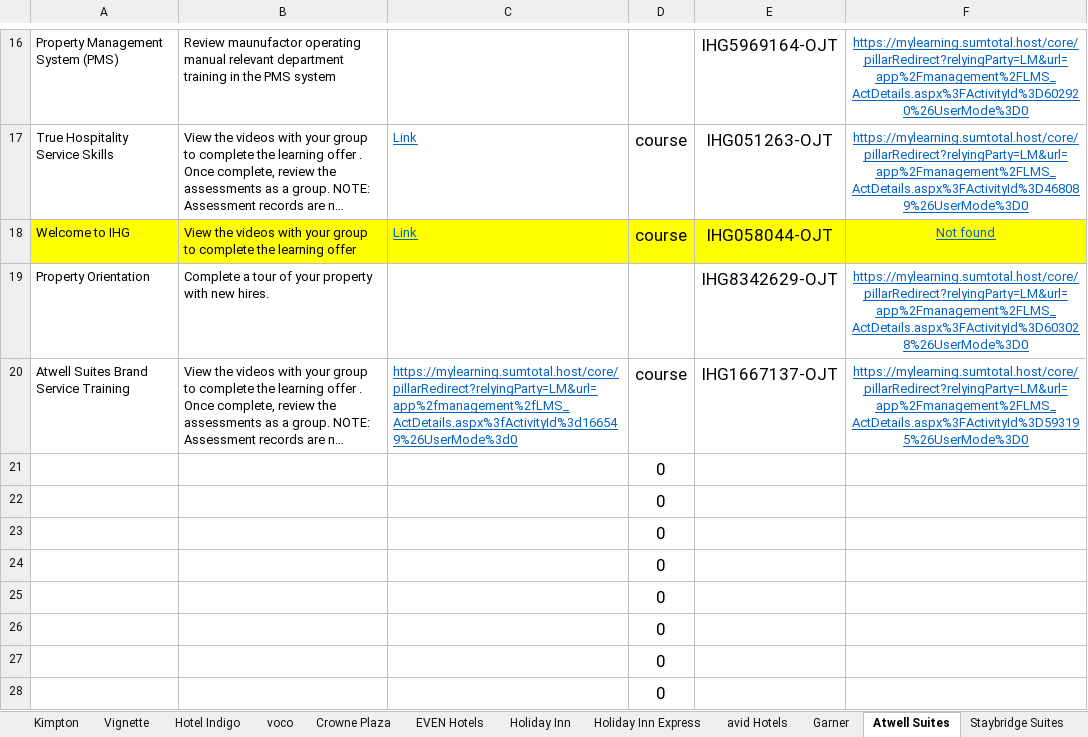
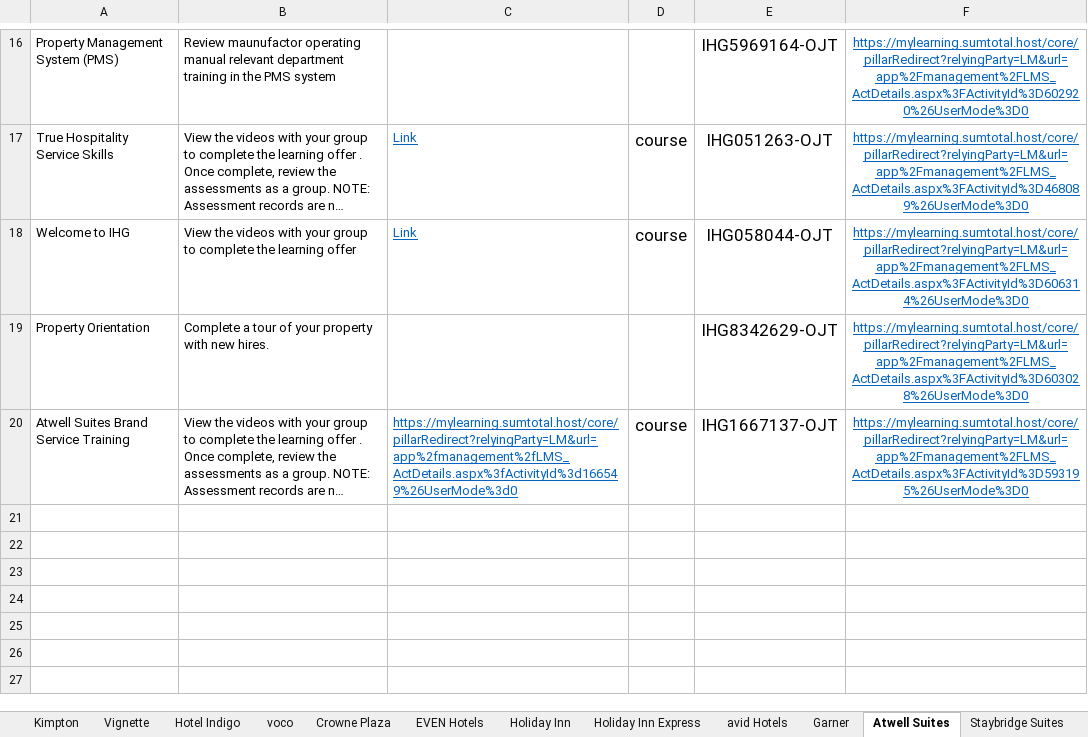
Before and after one commit to cod-debug/excel-to-json, an Excel workbook: OJT Template_AMER.xlsx, sheet Atwell Suites, drawn as a sheet; only a part is shown, gaps mark what is left out; long unchanged cells end in …; values as stored, in another font and other column widths than the file's, no borders; the diff covers the shown part only; the diff names each change by its address in the sheet, - before the commit and + after, or states it on an @@ line.

```diff
--- a/OJT Template_AMER.xlsx (sheet Atwell Suites)
+++ b/OJT Template_AMER.xlsx (sheet Atwell Suites)
-A18:F18 fill: #FFFF00
+A18:F18 fill: none
-F18: Not found
+F18: https://mylearning.sumtotal.host/core/pillarRedirect?relyingParty=LM&url=app%2Fmanagement%2FLMS_ActDetails.aspx%3FActivityId%3D606314%26UserMode%3D0
-row 21:  |  |  | 0
-row 22:  |  |  | 0
-row 23:  |  |  | 0
-row 24:  |  |  | 0
-row 25:  |  |  | 0
-row 26:  |  |  | 0
-row 27:  |  |  | 0
-row 28:  |  |  | 0
```
Also changed, not shown: 11 removed rows, 1 edited cell and cell formats elsewhere in this sheet, sheet Garner, sheet Candlewood Suites, sheet Kimpton, sheet EVEN Hotels, sheet OJT IDs, sheet avid Hotels, 10 more sheets, formulas that keep their value, OJT Template_EMEAA.xlsx, OJT Template_GC.xlsx, 44 other files.
